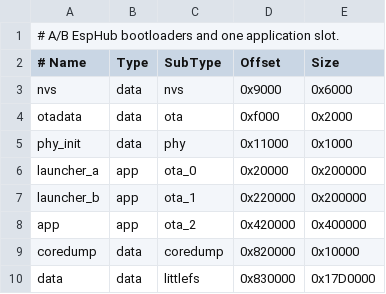
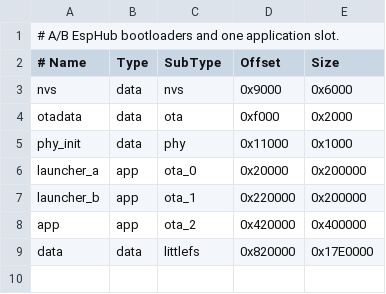
Before and after one commit to esphub-ai/esphub, a CSV file: firmware/partitions/32mb.csv, drawn as a sheet.

```diff
--- a/firmware/partitions/32mb.csv
+++ b/firmware/partitions/32mb.csv
@@ -8,3 +8,2 @@ launcher_b,   app,  ota_1,    0x220000, 0x200000
 app,          app,  ota_2,    0x420000, 0x400000
-coredump,     data, coredump, 0x820000, 0x10000
-data,         data, littlefs, 0x830000, 0x17D0000
+data,         data, littlefs, 0x820000, 0x17E0000
```
Also changed, not shown: firmware/partitions/16mb.csv, firmware/partitions/8mb.csv, 29 other files.
